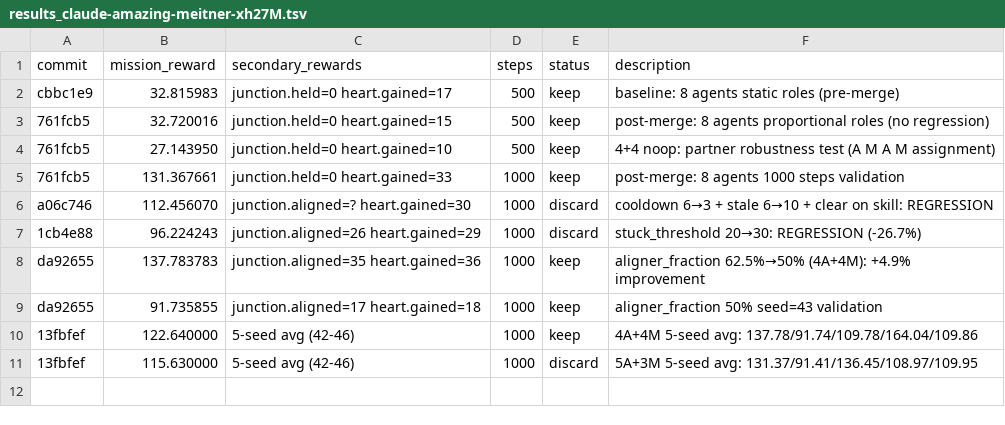
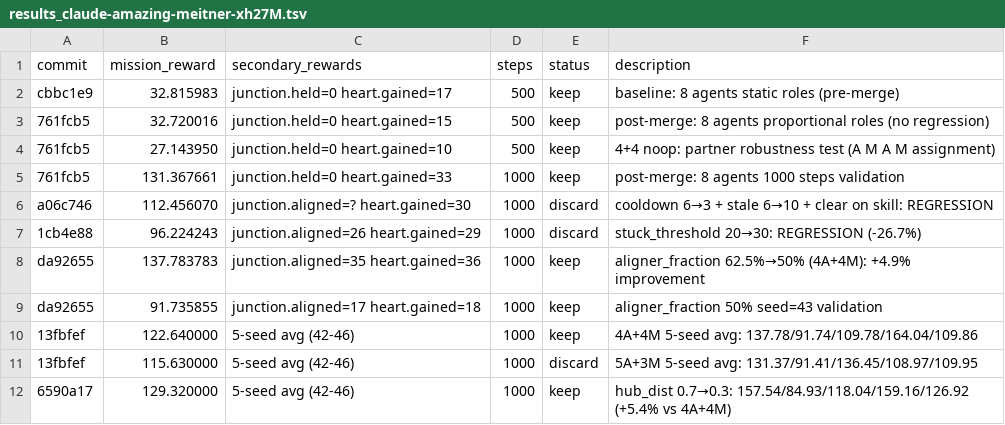
Before and after one commit to SolbiatiAlessandro/cogames, a TSV file: docs/results_claude-amazing-meitner-xh27M.tsv, drawn as a sheet.

```diff
--- a/docs/results_claude-amazing-meitner-xh27M.tsv
+++ b/docs/results_claude-amazing-meitner-xh27M.tsv
@@ -11 +11,2 @@ da92655	91.735855	junction.aligned=17 heart.gained=18	1000	keep	aligner_fraction
 13fbfef	115.630000	5-seed avg (42-46)	1000	discard	5A+3M 5-seed avg: 131.37/91.41/136.45/108.97/109.95
+6590a17	129.320000	5-seed avg (42-46)	1000	keep	hub_dist 0.7→0.3: 157.54/84.93/118.04/159.16/126.92 (+5.4% vs 4A+4M)
```
Also changed, not shown: 1 other file.
